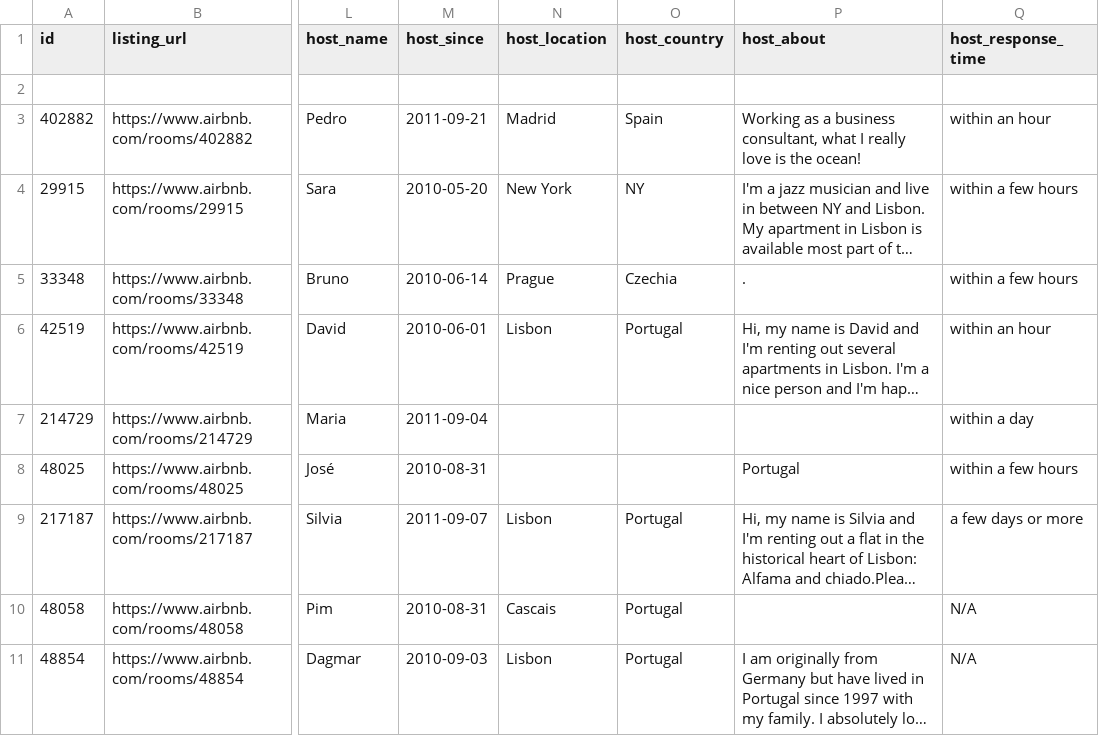
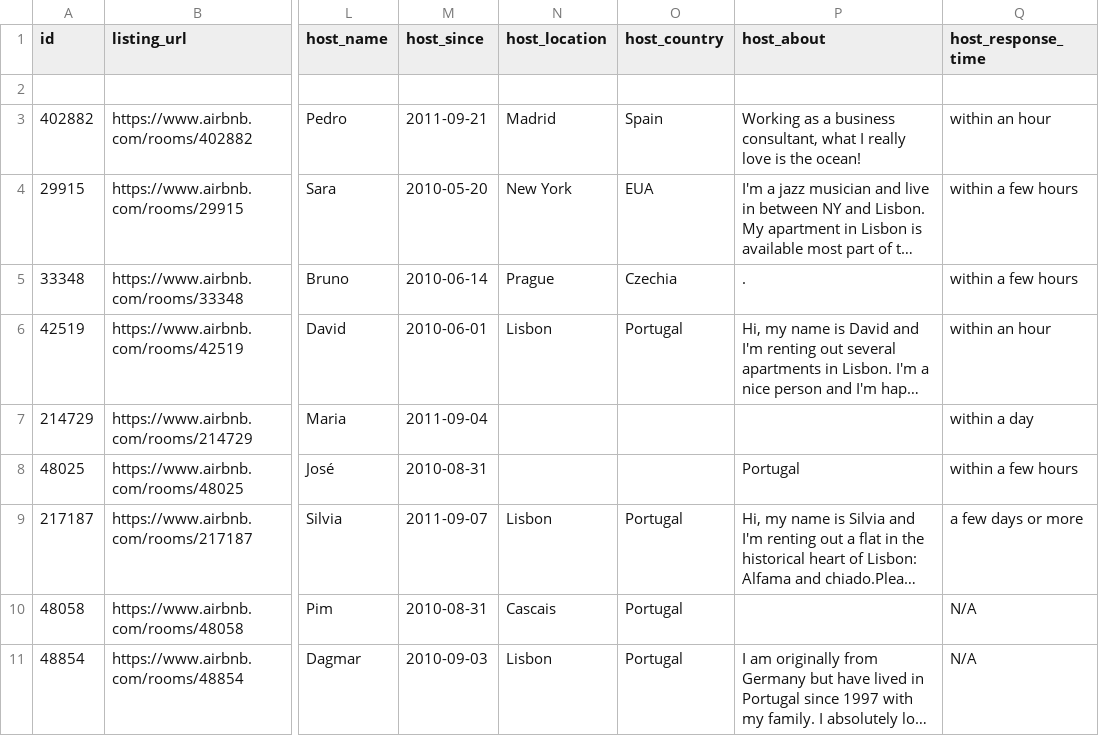
Before and after one commit to gbaere/analise-de-dados-airbnb-lisboa, a CSV file: dataset/listings_clean.csv, drawn as a sheet; only a part is shown, gaps mark what is left out; long unchanged cells end in …; the diff names each change by its address in the sheet, - before the commit and + after, or states it on an @@ line.

Commit message:
Add files via upload

```diff
--- a/dataset/listings_clean.csv
+++ b/dataset/listings_clean.csv
-O4 (host_country): NY
+O4 (host_country): EUA
```
